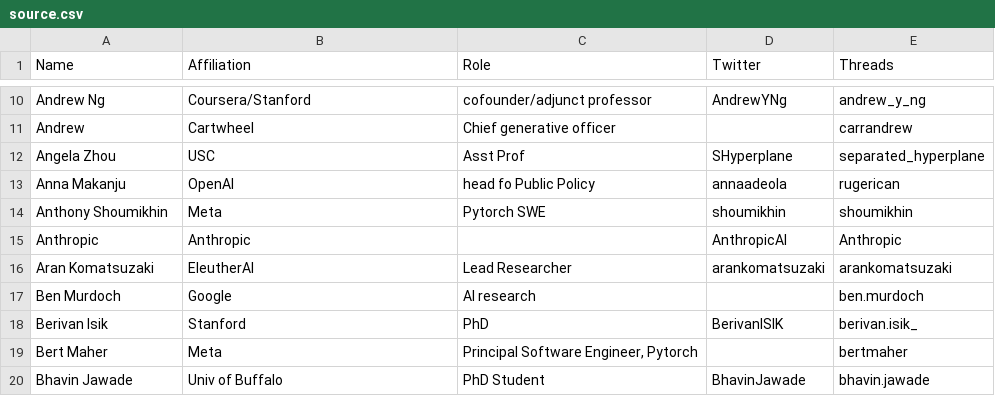
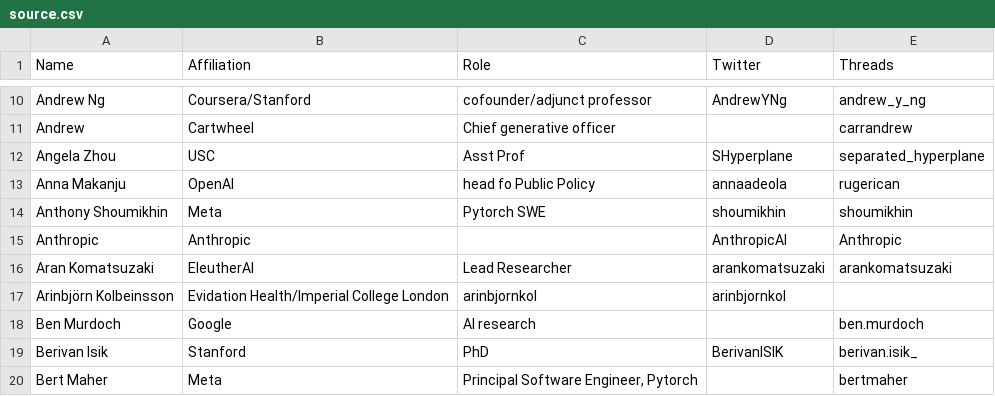
Before and after one commit to aletheap/ai_on_threads, a CSV file: source.csv, drawn as a sheet; only a part is shown, gaps mark what is left out; the shorter side is filled out with more unchanged rows; the diff names each change by its address in the sheet, - before the commit and + after, or states it on an @@ line.

Commit message:
Add row to csv

```diff
--- a/source.csv
+++ b/source.csv
+row 17: Arinbjörn Kolbeinsson | Evidation Health/Imperial College London | arinbjornkol | arinbjornkol
```
